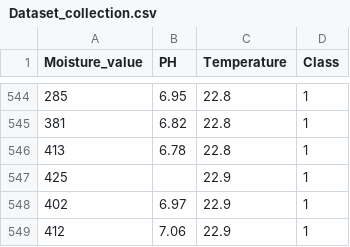
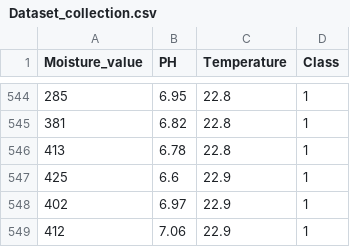
Before and after one commit to Denekewem/Excel, a CSV file: Dataset_collection.csv, drawn as a sheet; only a part is shown, gaps mark what is left out.

Commit message:
Add files via upload

```diff
--- a/Dataset_collection.csv
+++ b/Dataset_collection.csv
@@ -546,3 +546,3 @@ Moisture_value,PH,Temperature,Class
 413,6.78,22.8,1
-425,,22.9,1
+425,6.6,22.9,1
 402,6.97,22.9,1
```
